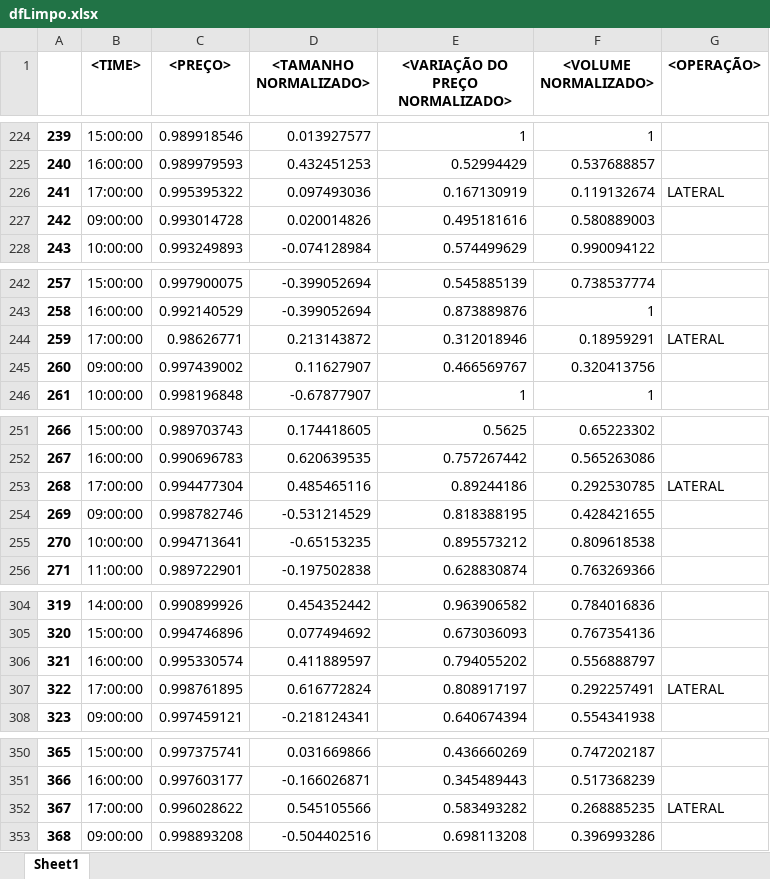
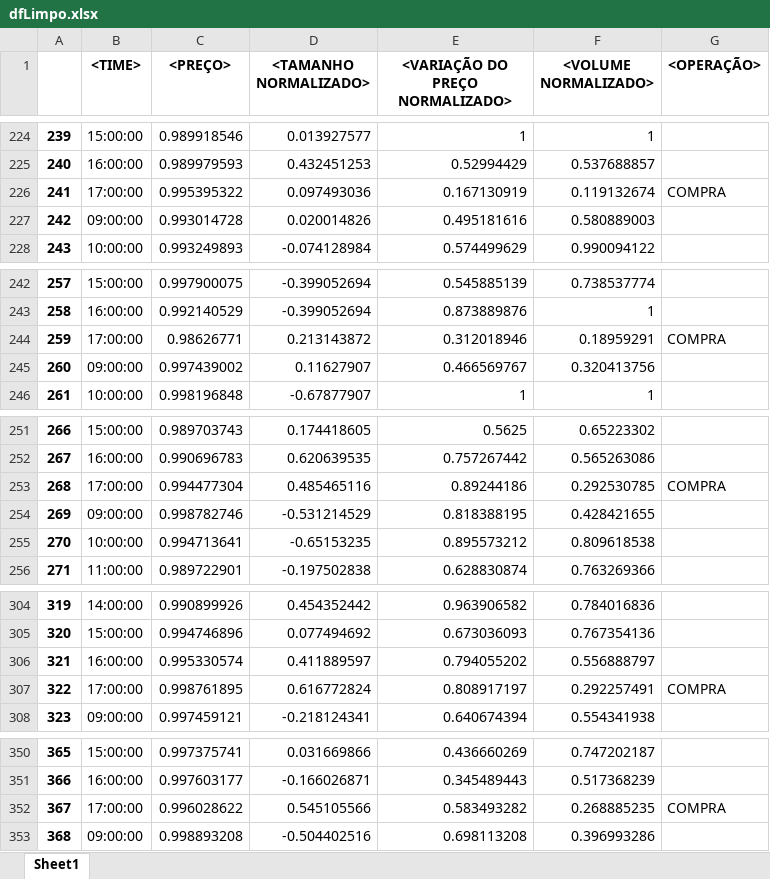
Before and after one commit to marcospontoexe/IA, an Excel workbook: predição do mini índice/02-Tratamento de dados/dfLimpo.xlsx, sheet Sheet1, drawn as a sheet; only a part is shown, gaps mark what is left out; values as stored, in another font and other column widths than the file's, no borders; the diff covers the shown part only; the diff names each change by its address in the sheet, - before the commit and + after, or states it on an @@ line.

```diff
--- a/predição do mini índice/02-Tratamento de dados/dfLimpo.xlsx (sheet Sheet1)
+++ b/predição do mini índice/02-Tratamento de dados/dfLimpo.xlsx (sheet Sheet1)
-G226 (<OPERAÇÃO>): LATERAL
+G226 (<OPERAÇÃO>): COMPRA
-G244 (<OPERAÇÃO>): LATERAL
+G244 (<OPERAÇÃO>): COMPRA
-G253 (<OPERAÇÃO>): LATERAL
+G253 (<OPERAÇÃO>): COMPRA
-G307 (<OPERAÇÃO>): LATERAL
+G307 (<OPERAÇÃO>): COMPRA
-G352 (<OPERAÇÃO>): LATERAL
+G352 (<OPERAÇÃO>): COMPRA
```
Also changed, not shown: 457 edited cells elsewhere in this sheet, predição do mini índice/02-Tratamento de dados/dfTratado.xlsx, 21 other files.
